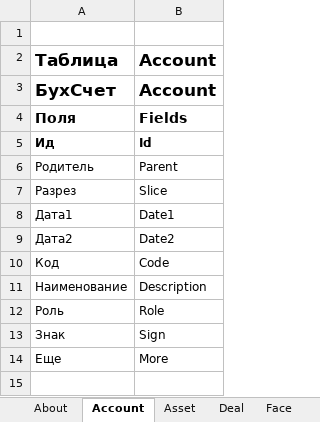
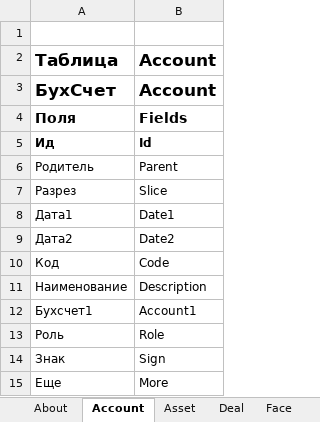
Before and after one commit to KursakovSA/AccBase, an Excel workbook: BaseNo1C_Specification_EN_RUS.xlsx, sheet Account, drawn as a sheet; values as stored, in another font and other column widths than the file's, no borders; the diff names each change by its address in the sheet, - before the commit and + after, or states it on an @@ line.

```diff
--- a/BaseNo1C_Specification_EN_RUS.xlsx (sheet Account)
+++ b/BaseNo1C_Specification_EN_RUS.xlsx (sheet Account)
+row 12: Бухсчет1 | Account1
```
Also changed, not shown: sheet Price, sheet Face, sheet Deal, sheet Asset.
